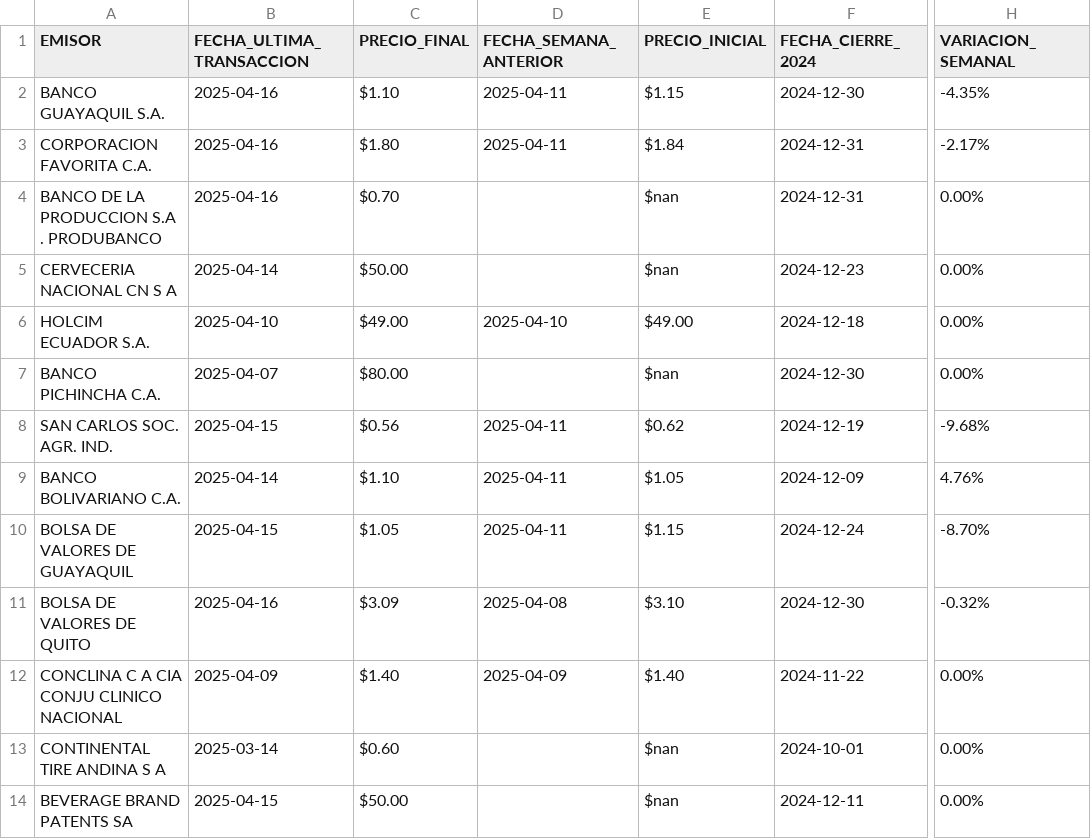
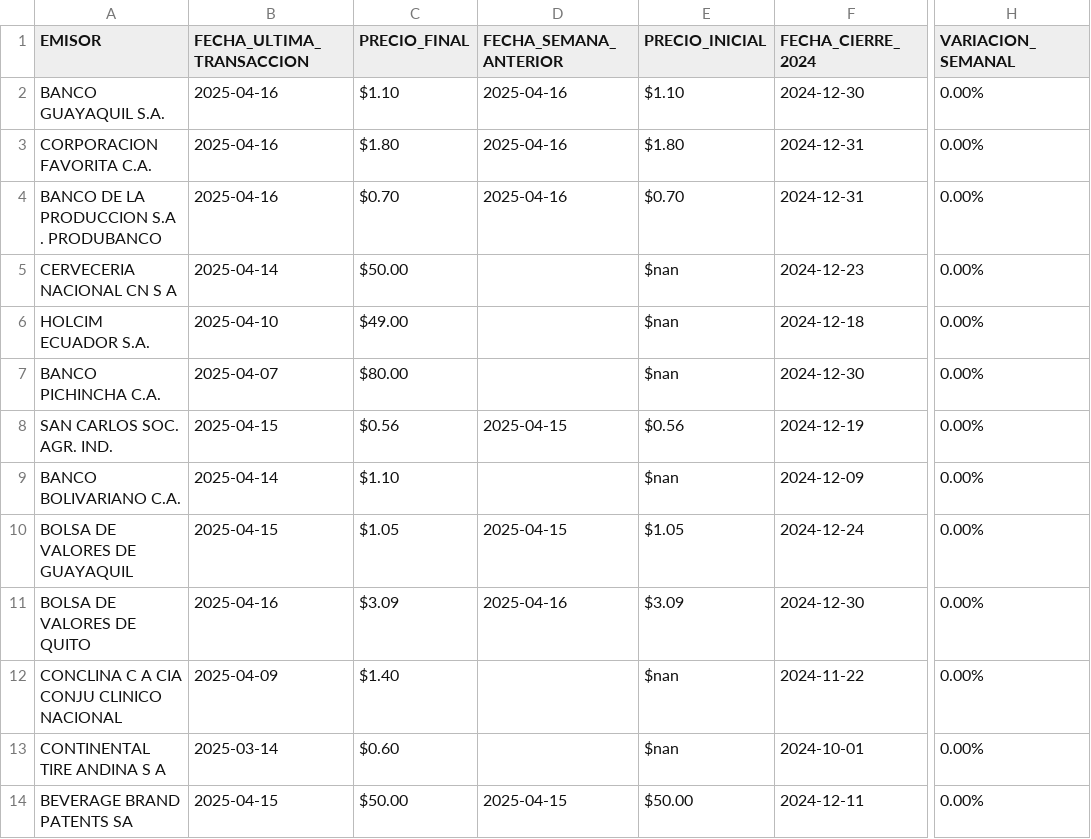
Before and after one commit to TRomMV/Reporte-Metrovalores, a CSV file: data/datos_actualizados.csv, drawn as a sheet; only a part is shown, gaps mark what is left out; the diff names each change by its address in the sheet, - before the commit and + after, or states it on an @@ line.

```diff
--- a/data/datos_actualizados.csv
+++ b/data/datos_actualizados.csv
-D2:D3 (FECHA_SEMANA_ANTERIOR): 2025-04-11
+D2:D3 (FECHA_SEMANA_ANTERIOR): 2025-04-16
-E2 (PRECIO_INICIAL): $1.15
+E2 (PRECIO_INICIAL): $1.10
-H2 (VARIACION_SEMANAL): -4.35%
+H2 (VARIACION_SEMANAL): 0.00%
-E3 (PRECIO_INICIAL): $1.84
+E3 (PRECIO_INICIAL): $1.80
-H3 (VARIACION_SEMANAL): -2.17%
+H3 (VARIACION_SEMANAL): 0.00%
-D4 (FECHA_SEMANA_ANTERIOR): (empty)
+D4 (FECHA_SEMANA_ANTERIOR): 2025-04-16
-E4 (PRECIO_INICIAL): $nan
+E4 (PRECIO_INICIAL): $0.70
-D6 (FECHA_SEMANA_ANTERIOR): 2025-04-10
+D6 (FECHA_SEMANA_ANTERIOR): (empty)
-E6 (PRECIO_INICIAL): $49.00
+E6 (PRECIO_INICIAL): $nan
-D8 (FECHA_SEMANA_ANTERIOR): 2025-04-11
+D8 (FECHA_SEMANA_ANTERIOR): 2025-04-15
-E8 (PRECIO_INICIAL): $0.62
+E8 (PRECIO_INICIAL): $0.56
-H8 (VARIACION_SEMANAL): -9.68%
+H8 (VARIACION_SEMANAL): 0.00%
-D9 (FECHA_SEMANA_ANTERIOR): 2025-04-11
+D9 (FECHA_SEMANA_ANTERIOR): (empty)
-E9 (PRECIO_INICIAL): $1.05
+E9 (PRECIO_INICIAL): $nan
-H9 (VARIACION_SEMANAL): 4.76%
+H9 (VARIACION_SEMANAL): 0.00%
-D10 (FECHA_SEMANA_ANTERIOR): 2025-04-11
+D10 (FECHA_SEMANA_ANTERIOR): 2025-04-15
-E10 (PRECIO_INICIAL): $1.15
+E10 (PRECIO_INICIAL): $1.05
-H10 (VARIACION_SEMANAL): -8.70%
+H10 (VARIACION_SEMANAL): 0.00%
-D11 (FECHA_SEMANA_ANTERIOR): 2025-04-08
+D11 (FECHA_SEMANA_ANTERIOR): 2025-04-16
-E11 (PRECIO_INICIAL): $3.10
+E11 (PRECIO_INICIAL): $3.09
-H11 (VARIACION_SEMANAL): -0.32%
+H11 (VARIACION_SEMANAL): 0.00%
-D12 (FECHA_SEMANA_ANTERIOR): 2025-04-09
+D12 (FECHA_SEMANA_ANTERIOR): (empty)
-E12 (PRECIO_INICIAL): $1.40
+E12 (PRECIO_INICIAL): $nan
-D14 (FECHA_SEMANA_ANTERIOR): (empty)
+D14 (FECHA_SEMANA_ANTERIOR): 2025-04-15
-E14 (PRECIO_INICIAL): $nan
+E14 (PRECIO_INICIAL): $50.00
```
Also changed, not shown: 4 other files.
